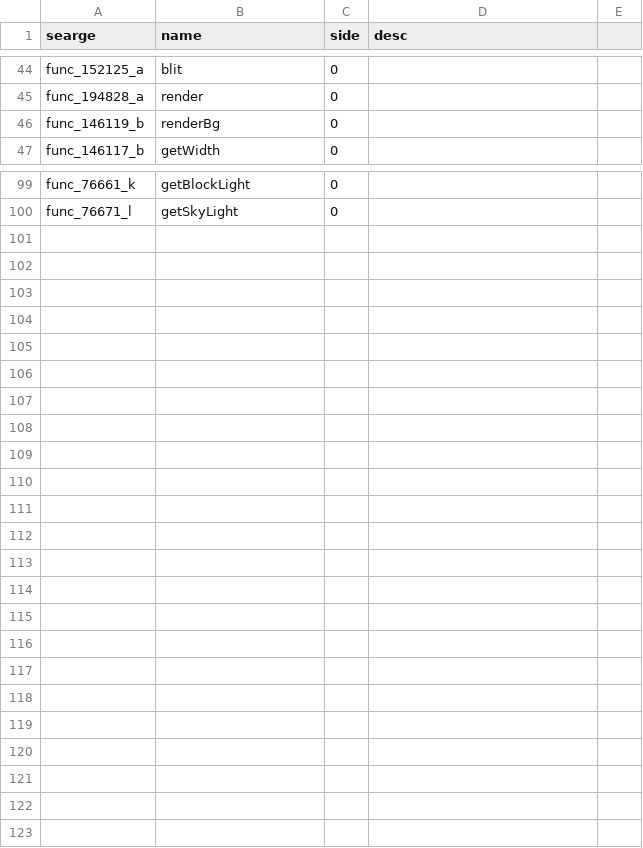
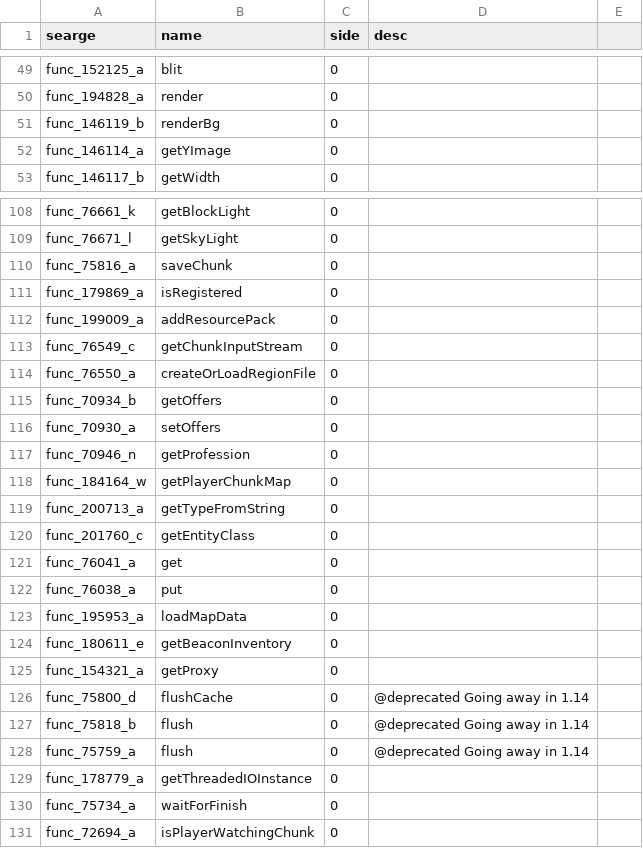
Before and after one commit to Pokechu22/WorldDownloader, a CSV file: srgs/pre_1.14_methods.csv, drawn as a sheet; only a part is shown, gaps mark what is left out; the diff covers the shown part only.

```diff
--- a/srgs/pre_1.14_methods.csv
+++ b/srgs/pre_1.14_methods.csv
@@ -46,2 +51,3 @@ func_194828_a,render,0,
 func_146119_b,renderBg,0,
+func_146114_a,getYImage,0,
 func_146117_b,getWidth,0,
@@ -100 +109,23 @@ func_76661_k,getBlockLight,0,
 func_76671_l,getSkyLight,0,
+func_75816_a,saveChunk,0,
+func_179869_a,isRegistered,0,
+func_199009_a,addResourcePack,0,
+func_76549_c,getChunkInputStream,0,
+func_76550_a,createOrLoadRegionFile,0,
+func_70934_b,getOffers,0,
+func_70930_a,setOffers,0,
+func_70946_n,getProfession,0,
+func_184164_w,getPlayerChunkMap,0,
+func_200713_a,getTypeFromString,0,
+func_201760_c,getEntityClass,0,
+func_76041_a,get,0,
+func_76038_a,put,0,
+func_195953_a,loadMapData,0,
+func_180611_e,getBeaconInventory,0,
+func_154321_a,getProxy,0,
+func_75800_d,flushCache,0,@deprecated Going away in 1.14
+func_75818_b,flush,0,@deprecated Going away in 1.14
+func_75759_a,flush,0,@deprecated Going away in 1.14
+func_178779_a,getThreadedIOInstance,0,
+func_75734_a,waitForFinish,0,
+func_72694_a,isPlayerWatchingChunk,0,
```
Also changed, not shown: 8 added rows elsewhere in this file, srgs/pre_1.14_fields.csv, 17 other files.
